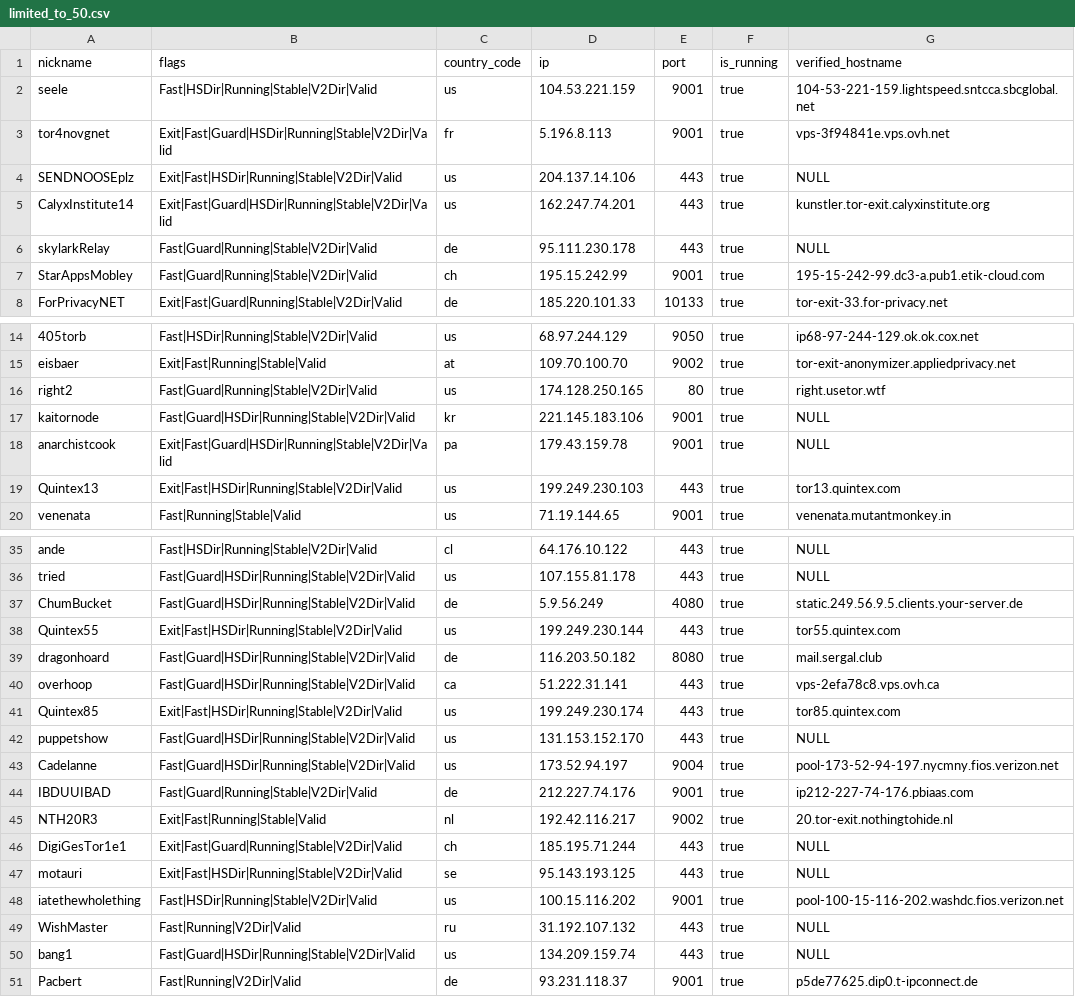
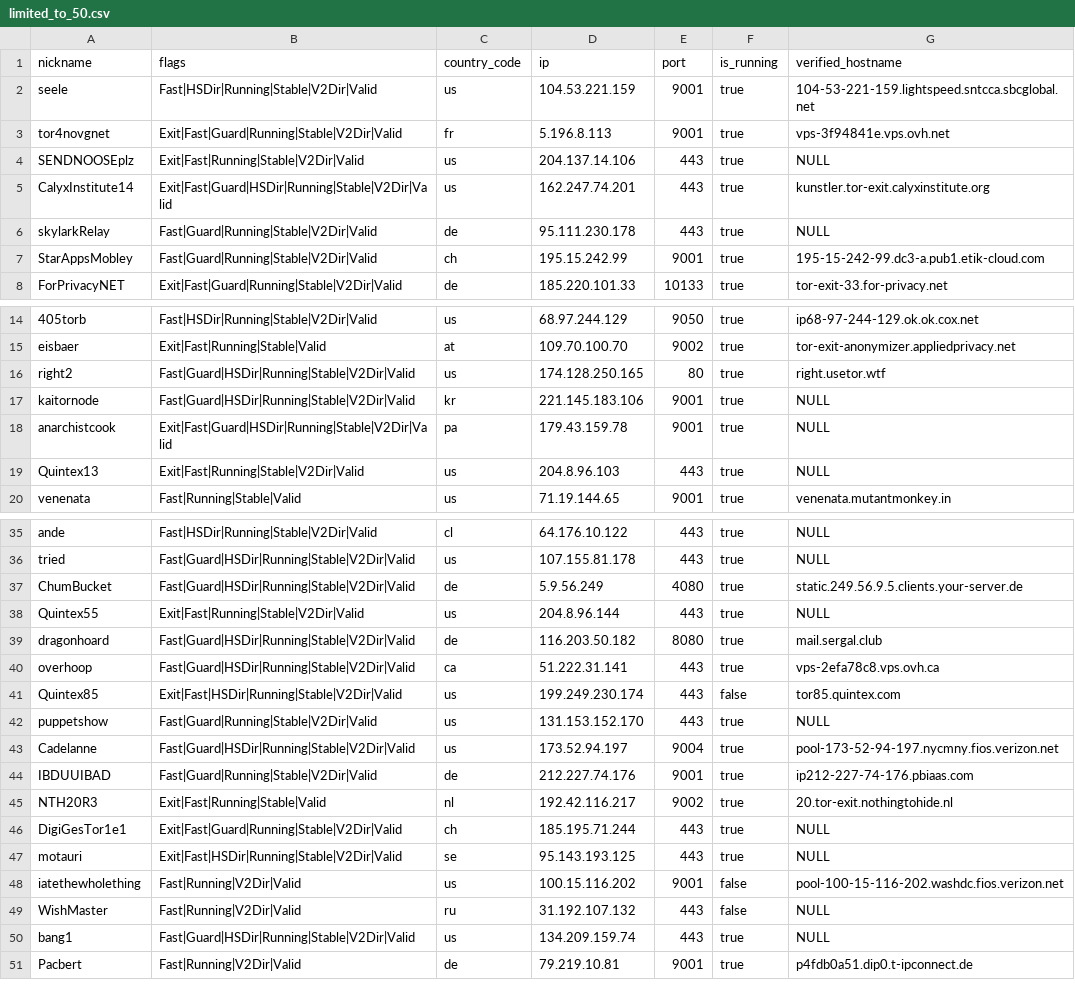
Before and after one commit to t-pol/123-test-abort, a CSV file: limited_to_50.csv, drawn as a sheet; only a part is shown, gaps mark what is left out; the diff covers the shown part only.

```diff
--- a/limited_to_50.csv
+++ b/limited_to_50.csv
@@ -2,4 +2,4 @@
 "seele","Fast|HSDir|Running|Stable|V2Dir|Valid","us","104.53.221.159","9001",true,"104-53-221-159.lightspeed.sntcca.sbcglobal.net"
-"tor4novgnet","Exit|Fast|Guard|HSDir|Running|Stable|V2Dir|Valid","fr","5.196.8.113","9001",true,"vps-3f94841e.vps.ovh.net"
-"SENDNOOSEplz","Exit|Fast|HSDir|Running|Stable|V2Dir|Valid","us","204.137.14.106","443",true,"NULL"
+"tor4novgnet","Exit|Fast|Guard|Running|Stable|V2Dir|Valid","fr","5.196.8.113","9001",true,"vps-3f94841e.vps.ovh.net"
+"SENDNOOSEplz","Exit|Fast|Running|Stable|V2Dir|Valid","us","204.137.14.106","443",true,"NULL"
 "CalyxInstitute14","Exit|Fast|Guard|HSDir|Running|Stable|V2Dir|Valid","us","162.247.74.201","443",true,"kunstler.tor-exit.calyxinstitute.org"
@@ -15,6 +15,6 @@
 "eisbaer","Exit|Fast|Running|Stable|Valid","at","109.70.100.70","9002",true,"tor-exit-anonymizer.appliedprivacy.net"
-"right2","Fast|Guard|Running|Stable|V2Dir|Valid","us","174.128.250.165","80",true,"right.usetor.wtf"
+"right2","Fast|Guard|HSDir|Running|Stable|V2Dir|Valid","us","174.128.250.165","80",true,"right.usetor.wtf"
 "kaitornode","Fast|Guard|HSDir|Running|Stable|V2Dir|Valid","kr","221.145.183.106","9001",true,"NULL"
 "anarchistcook","Exit|Fast|Guard|HSDir|Running|Stable|V2Dir|Valid","pa","179.43.159.78","9001",true,"NULL"
-"Quintex13","Exit|Fast|HSDir|Running|Stable|V2Dir|Valid","us","199.249.230.103","443",true,"tor13.quintex.com"
+"Quintex13","Exit|Fast|Running|Stable|V2Dir|Valid","us","204.8.96.103","443",true,"NULL"
 "venenata","Fast|Running|Stable|Valid","us","71.19.144.65","9001",true,"venenata.mutantmonkey.in"
@@ -37,7 +37,7 @@
 "ChumBucket","Fast|Guard|HSDir|Running|Stable|V2Dir|Valid","de","5.9.56.249","4080",true,"static.249.56.9.5.clients.your-server.de"
-"Quintex55","Exit|Fast|HSDir|Running|Stable|V2Dir|Valid","us","199.249.230.144","443",true,"tor55.quintex.com"
+"Quintex55","Exit|Fast|Running|Stable|V2Dir|Valid","us","204.8.96.144","443",true,"NULL"
 "dragonhoard","Fast|Guard|HSDir|Running|Stable|V2Dir|Valid","de","116.203.50.182","8080",true,"mail.sergal.club"
 "overhoop","Fast|Guard|HSDir|Running|Stable|V2Dir|Valid","ca","51.222.31.141","443",true,"vps-2efa78c8.vps.ovh.ca"
-"Quintex85","Exit|Fast|HSDir|Running|Stable|V2Dir|Valid","us","199.249.230.174","443",true,"tor85.quintex.com"
-"puppetshow","Fast|Guard|HSDir|Running|Stable|V2Dir|Valid","us","131.153.152.170","443",true,"NULL"
+"Quintex85","Exit|Fast|HSDir|Running|Stable|V2Dir|Valid","us","199.249.230.174","443",false,"tor85.quintex.com"
+"puppetshow","Fast|Guard|Running|Stable|V2Dir|Valid","us","131.153.152.170","443",true,"NULL"
 "Cadelanne","Fast|Guard|HSDir|Running|Stable|V2Dir|Valid","us","173.52.94.197","9004",true,"pool-173-52-94-197.nycmny.fios.verizon.net"
@@ -47,5 +47,5 @@
 "motauri","Exit|Fast|HSDir|Running|Stable|V2Dir|Valid","se","95.143.193.125","443",true,"NULL"
-"iatethewholething","Fast|HSDir|Running|Stable|V2Dir|Valid","us","100.15.116.202","9001",true,"pool-100-15-116-202.washdc.fios.verizon.net"
-"WishMaster","Fast|Running|V2Dir|Valid","ru","31.192.107.132","443",true,"NULL"
+"iatethewholething","Fast|Running|V2Dir|Valid","us","100.15.116.202","9001",false,"pool-100-15-116-202.washdc.fios.verizon.net"
+"WishMaster","Fast|Running|V2Dir|Valid","ru","31.192.107.132","443",false,"NULL"
 "bang1","Fast|Guard|HSDir|Running|Stable|V2Dir|Valid","us","134.209.159.74","443",true,"NULL"
-"Pacbert","Fast|Running|V2Dir|Valid","de","93.231.118.37","9001",true,"p5de77625.dip0.t-ipconnect.de"
+"Pacbert","Fast|Running|V2Dir|Valid","de","79.219.10.81","9001",true,"p4fdb0a51.dip0.t-ipconnect.de"
```
Also changed, not shown: 1 edited cell elsewhere in this file, tor_feed.csv, 1 other file.
